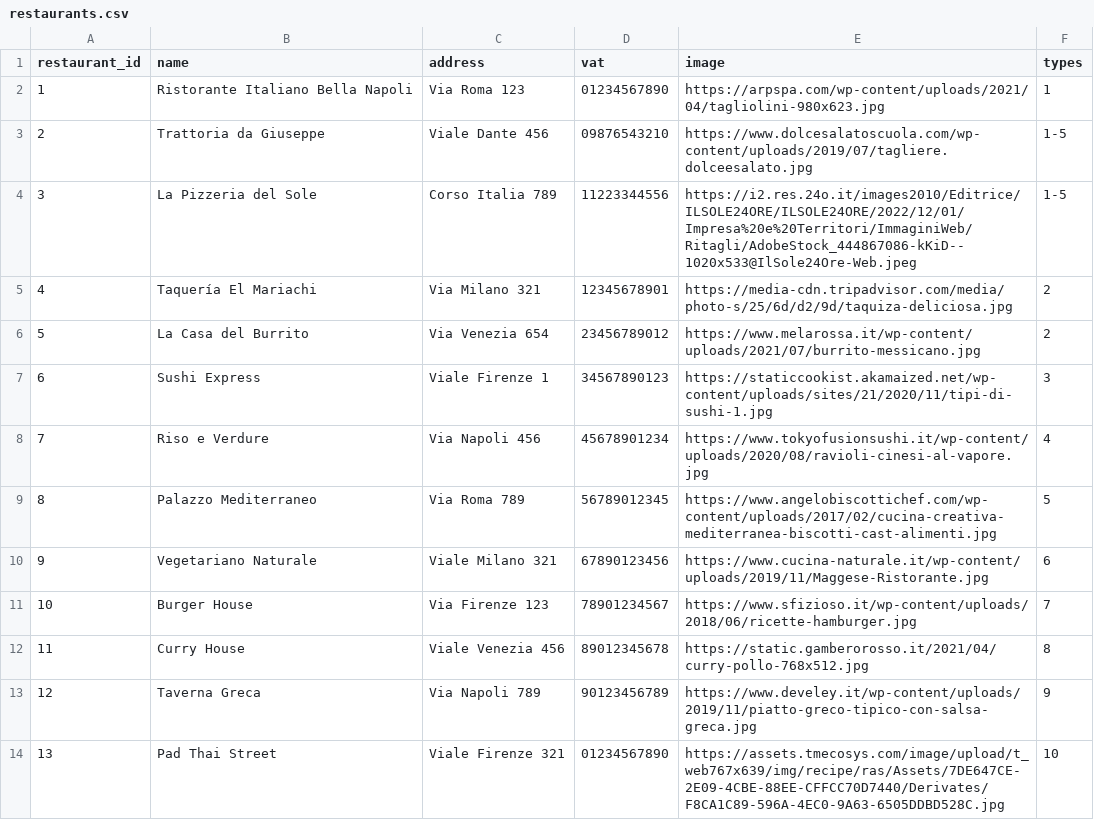
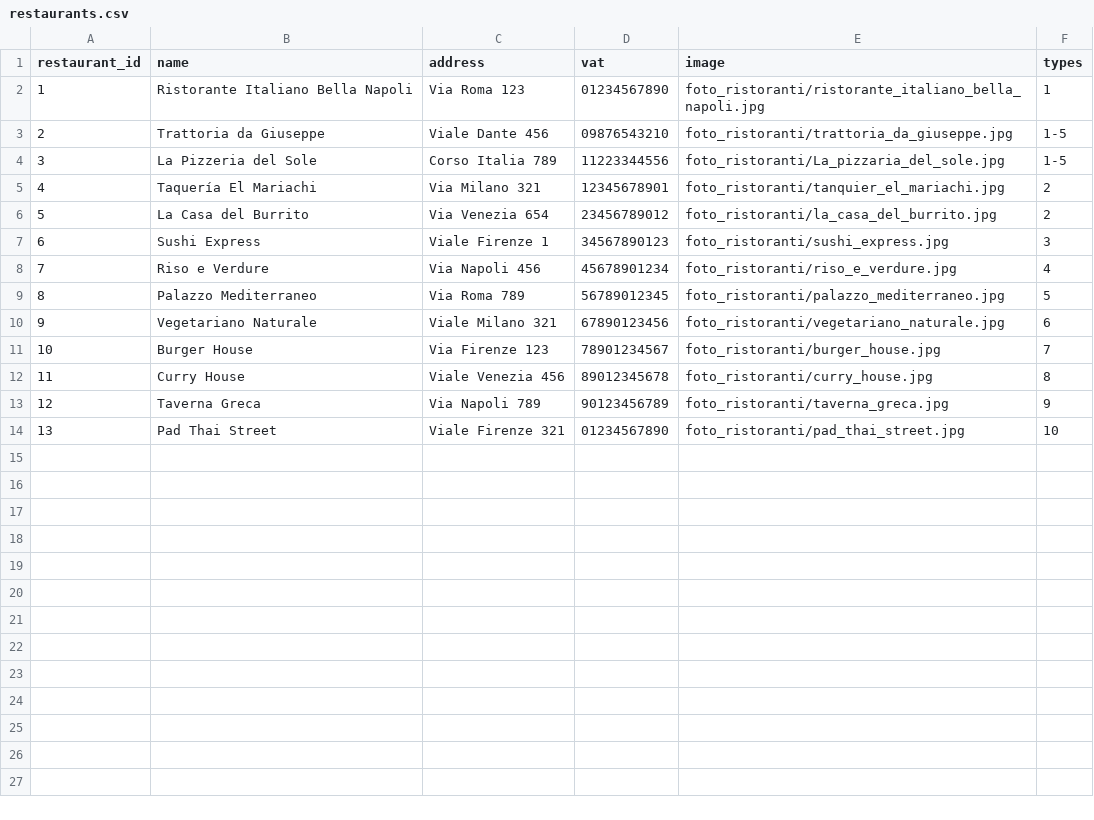
Before and after one commit to GiuseppeSU/Deliveboo, a CSV file: database/seeders/restaurants.csv, drawn as a sheet.

Commit message:
aggiornato csv ristoranti con immagini

```diff
--- a/database/seeders/restaurants.csv
+++ b/database/seeders/restaurants.csv
@@ -1,14 +1,14 @@
 restaurant_id,name,address,vat,image,types
-1,Ristorante Italiano Bella Napoli,Via Roma 123,01234567890,https://arpspa.com/wp-content/uploads/2021/04/tagliolini-980x623.jpg,1
-2,Trattoria da Giuseppe,Viale Dante 456,09876543210,https://www.dolcesalatoscuola.com/wp-content/uploads/2019/07/tagliere.dolceesalato.jpg,1-5
-3,La Pizzeria del Sole,Corso Italia 789,11223344556,https://i2.res.24o.it/images2010/Editrice/ILSOLE24ORE/ILSOLE24ORE/2022/12/01/Impresa%20e%20Territori/ImmaginiWeb/Ritagli/AdobeStock_444867086-kKiD--1020x533@IlSole24Ore-Web.jpeg,1-5
-4,Taquería El Mariachi,Via Milano 321,12345678901,https://media-cdn.tripadvisor.com/media/photo-s/25/6d/d2/9d/taquiza-deliciosa.jpg,2
-5,La Casa del Burrito,Via Venezia 654,23456789012,https://www.melarossa.it/wp-content/uploads/2021/07/burrito-messicano.jpg,2
-6,Sushi Express,Viale Firenze 1,34567890123,https://staticcookist.akamaized.net/wp-content/uploads/sites/21/2020/11/tipi-di-sushi-1.jpg,3
-7,Riso e Verdure,Via Napoli 456,45678901234,https://www.tokyofusionsushi.it/wp-content/uploads/2020/08/ravioli-cinesi-al-vapore.jpg,4
-8,Palazzo Mediterraneo,Via Roma 789,56789012345,https://www.angelobiscottichef.com/wp-content/uploads/2017/02/cucina-creativa-mediterranea-biscotti-cast-alimenti.jpg,5
-9,Vegetariano Naturale,Viale Milano 321,67890123456,https://www.cucina-naturale.it/wp-content/uploads/2019/11/Maggese-Ristorante.jpg,6
-10,Burger House,Via Firenze 123,78901234567,https://www.sfizioso.it/wp-content/uploads/2018/06/ricette-hamburger.jpg,7
-11,Curry House,Viale Venezia 456,89012345678,https://static.gamberorosso.it/2021/04/curry-pollo-768x512.jpg,8
-12,Taverna Greca,Via Napoli 789,90123456789,https://www.develey.it/wp-content/uploads/2019/11/piatto-greco-tipico-con-salsa-greca.jpg,9
-13,Pad Thai Street,Viale Firenze 321,01234567890,https://assets.tmecosys.com/image/upload/t_web767x639/img/recipe/ras/Assets/7DE647CE-2E09-4CBE-88EE-CFFCC70D7440/Derivates/F8CA1C89-596A-4EC0-9A63-6505DDBD528C.jpg,10
+1,Ristorante Italiano Bella Napoli,Via Roma 123,01234567890,foto_ristoranti/ristorante_italiano_bella_napoli.jpg,1
+2,Trattoria da Giuseppe,Viale Dante 456,09876543210,foto_ristoranti/trattoria_da_giuseppe.jpg,1-5
+3,La Pizzeria del Sole,Corso Italia 789,11223344556,foto_ristoranti/La_pizzaria_del_sole.jpg,1-5
+4,Taquería El Mariachi,Via Milano 321,12345678901,foto_ristoranti/tanquier_el_mariachi.jpg,2
+5,La Casa del Burrito,Via Venezia 654,23456789012,foto_ristoranti/la_casa_del_burrito.jpg,2
+6,Sushi Express,Viale Firenze 1,34567890123,foto_ristoranti/sushi_express.jpg,3
+7,Riso e Verdure,Via Napoli 456,45678901234,foto_ristoranti/riso_e_verdure.jpg,4
+8,Palazzo Mediterraneo,Via Roma 789,56789012345,foto_ristoranti/palazzo_mediterraneo.jpg,5
+9,Vegetariano Naturale,Viale Milano 321,67890123456,foto_ristoranti/vegetariano_naturale.jpg,6
+10,Burger House,Via Firenze 123,78901234567,foto_ristoranti/burger_house.jpg,7
+11,Curry House,Viale Venezia 456,89012345678,foto_ristoranti/curry_house.jpg,8
+12,Taverna Greca,Via Napoli 789,90123456789,foto_ristoranti/taverna_greca.jpg,9
+13,Pad Thai Street,Viale Firenze 321,01234567890,foto_ristoranti/pad_thai_street.jpg,10
```
